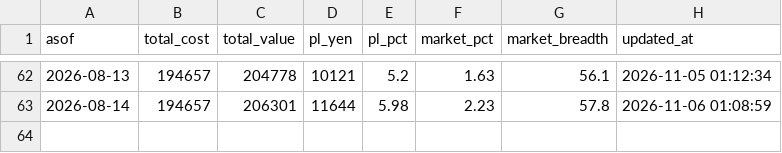
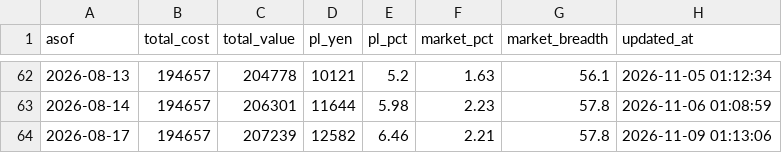
Before and after one commit to ytongu/ws-claude-setup, a CSV file: scripts/jp-stock/portfolio/history.csv, drawn as a sheet; only a part is shown, gaps mark what is left out; the diff names each change by its address in the sheet, - before the commit and + after, or states it on an @@ line.

```diff
--- a/scripts/jp-stock/portfolio/history.csv
+++ b/scripts/jp-stock/portfolio/history.csv
+row 64: 2026-08-17 | 194657 | 207239 | 12582 | 6.46 | 2.21 | 57.8 | 2026-11-09 01:13:06
```
Also changed, not shown: 1 other file.
